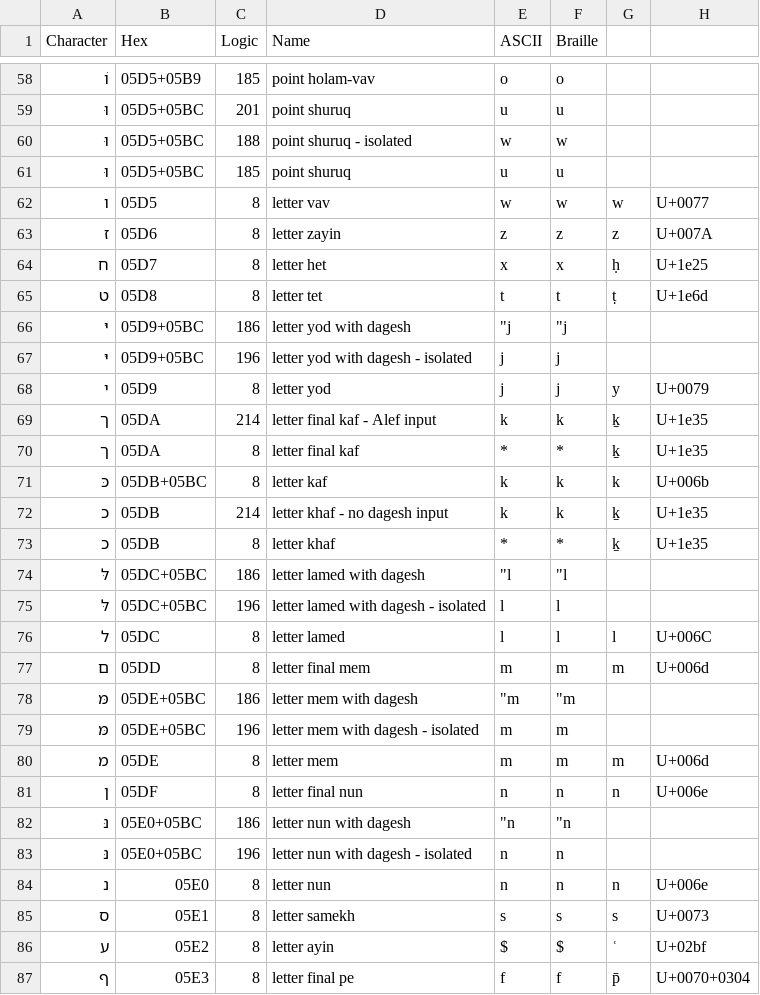
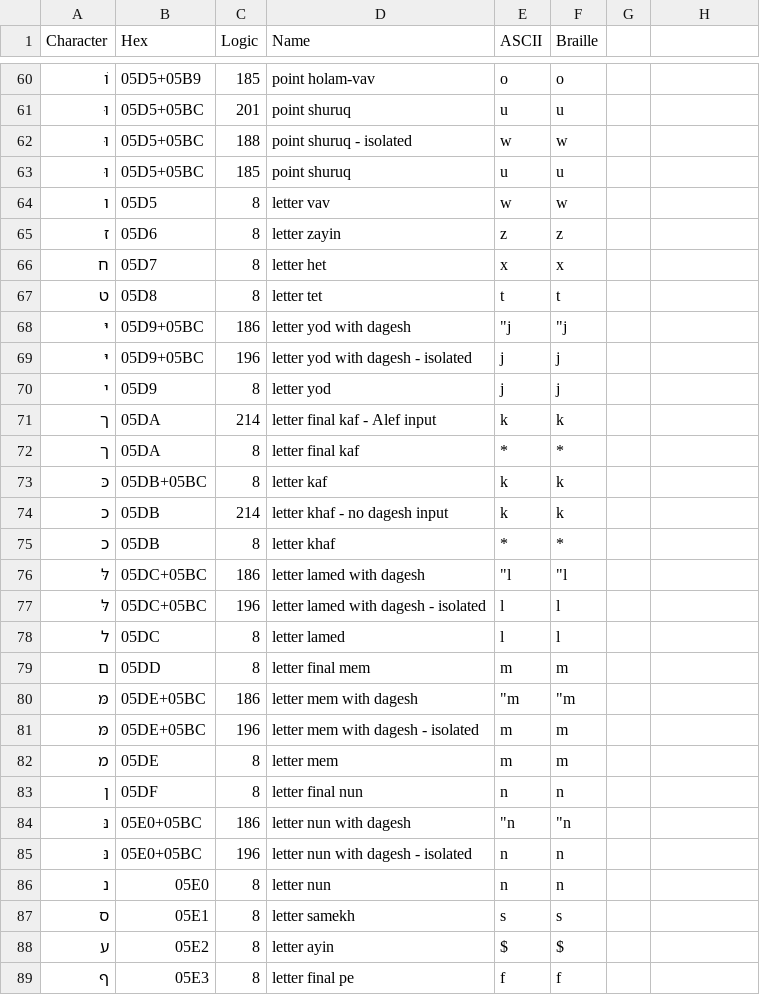
Before and after one commit to yeatersink/Niv-Louie, a CSV file: languages/source/Hebrew.csv, drawn as a sheet; only a part is shown, gaps mark what is left out; the diff covers the shown part only.

Commit message:
Fixed hebrew spreadsheet

```diff
--- a/languages/source/Hebrew.csv
+++ b/languages/source/Hebrew.csv
@@ -62,4 +64,4 @@ Character,Hex,Logic,Name,ASCII,Braille
-ו,05D5,8,letter vav,w,w,w,U+0077
-ז,05D6,8,letter zayin,z,z,z,U+007A
-ח,05D7,8,letter het,x,x,ḥ,U+1e25
-ט,05D8,8,letter tet,t,t,ṭ,U+1e6d
+"ו","05D5","8","letter vav","w","w"
+"ז","05D6","8","letter zayin","z","z"
+"ח","05D7","8","letter het","x","x"
+"ט","05D8","8","letter tet","t","t"
@@ -68,6 +70,6 @@ Character,Hex,Logic,Name,ASCII,Braille
-י,05D9,8,letter yod,j,j,y,U+0079
-ך,05DA,214,letter final kaf - Alef input,k,k,ḵ,U+1e35
-ך,05DA,8,letter final kaf,*,*,ḵ,U+1e35
-כּ,05DB+05BC,8,letter kaf,k,k,k,U+006b
-כ,05DB,214,letter khaf - no dagesh input,k,k,ḵ,U+1e35
-כ,05DB,8,letter khaf,*,*,ḵ,U+1e35
+"י","05D9","8","letter yod","j","j"
+"ך","05DA","214","letter final kaf - Alef input","k","k"
+"ך","05DA","8","letter final kaf","*","*"
+"כּ","05DB+05BC","8","letter kaf","k","k"
+"כ","05DB","214","letter khaf - no dagesh input","k","k"
+"כ","05DB","8","letter khaf","*","*"
@@ -76,2 +78,2 @@ Character,Hex,Logic,Name,ASCII,Braille
-ל,05DC,8,letter lamed,l,l,l,U+006C
-ם,05DD,8,letter final mem,m,m,m,U+006d
+"ל","05DC","8","letter lamed","l","l"
+"ם","05DD","8","letter final mem","m","m"
@@ -80,2 +82,2 @@ Character,Hex,Logic,Name,ASCII,Braille
-מ,05DE,8,letter mem,m,m,m,U+006d
-ן,05DF,8,letter final nun,n,n,n,U+006e
+"מ","05DE","8","letter mem","m","m"
+"ן","05DF","8","letter final nun","n","n"
@@ -84,4 +86,4 @@ Character,Hex,Logic,Name,ASCII,Braille
-נ,05E0,8,letter nun,n,n,n,U+006e
-ס,05E1,8,letter samekh,s,s,s,U+0073
-ע,05E2,8,letter ayin,$,$,ʿ,U+02bf
-ף,05E3,8,letter final pe,f,f,p̄,U+0070+0304
+"נ","05E0","8","letter nun","n","n"
+"ס","05E1","8","letter samekh","s","s"
+"ע","05E2","8","letter ayin","$","$"
+"ף","05E3","8","letter final pe","f","f"
```
Also changed, not shown: 2 moved rows and 96 edited cells elsewhere in this file, 2 other files.
